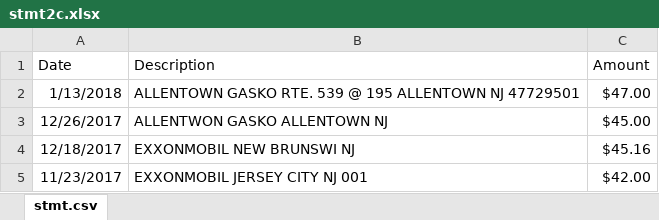
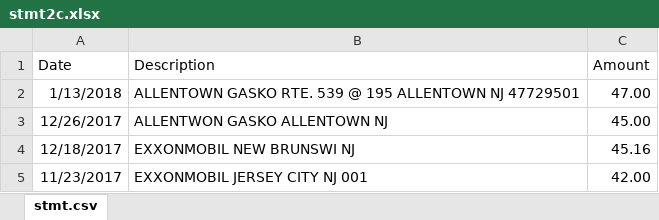
Before and after one commit to ayogik/1718_valuqo_investing, an Excel workbook: stmt2c.xlsx, sheet stmt.csv, drawn as a sheet; values as stored, in another font and other column widths than the file's, no borders; the diff names each change by its address in the sheet, - before the commit and + after, or states it on an @@ line.

Commit message:
Final Tables

```diff
--- a/stmt2c.xlsx (sheet stmt.csv)
+++ b/stmt2c.xlsx (sheet stmt.csv)
-C2 (Amount): $47.00
+C2 (Amount): 47.00
-C3 (Amount): $45.00
+C3 (Amount): 45.00
-C4 (Amount): $45.16
+C4 (Amount): 45.16
-C5 (Amount): $42.00
+C5 (Amount): 42.00
```
Also changed, not shown: 8 other files.
